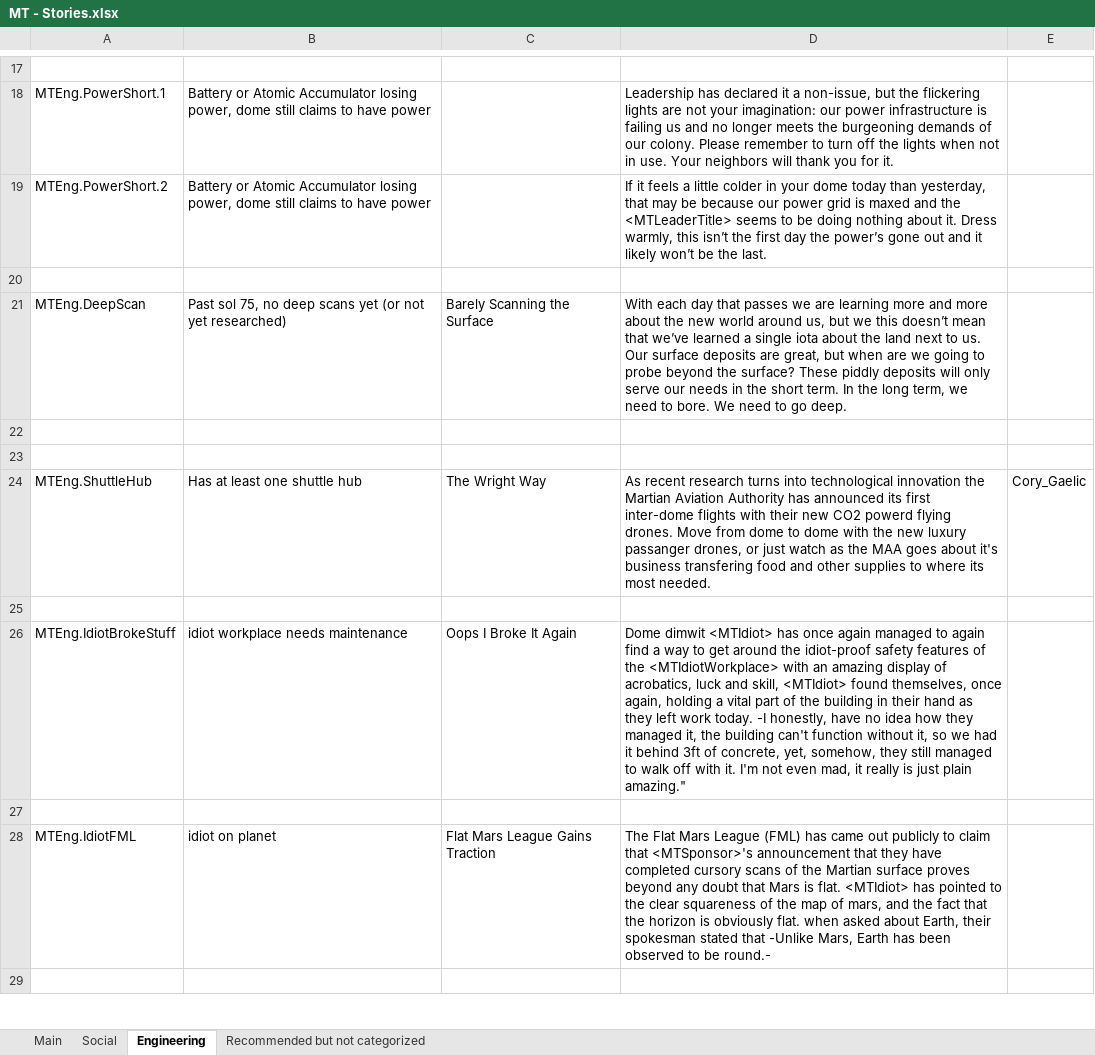
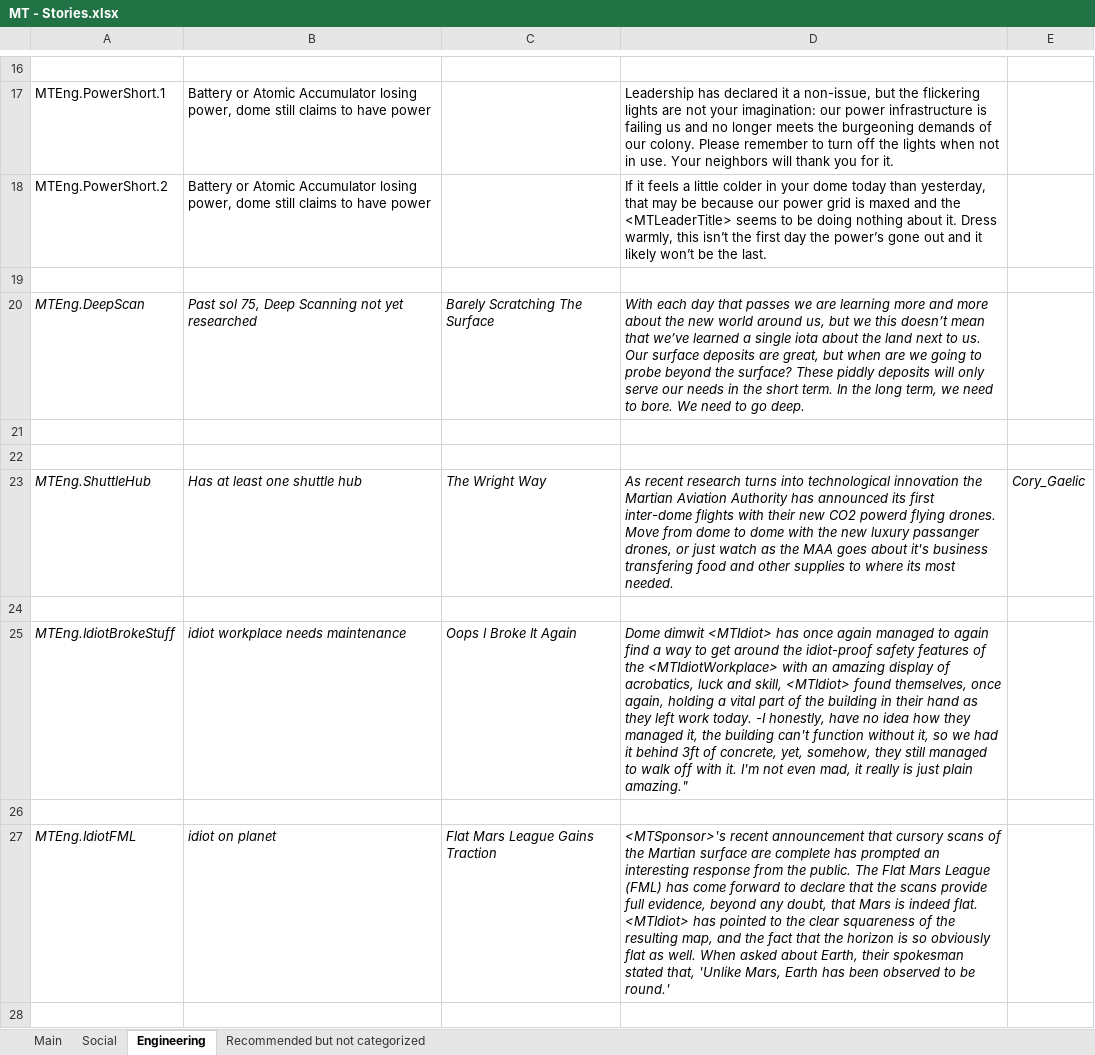
Before and after one commit to CheTranqui/Surviving-Mars-Martian-Tribune, an Excel workbook: MT - Stories.xlsx, sheet Engineering, drawn as a sheet; only a part is shown, gaps mark what is left out; values as stored, in another font and other column widths than the file's, no borders; addresses are those after the commit; the diff covers the shown part only; the diff names each change by its address in the sheet, - before the commit and + after, or states it on an @@ line.

```diff
--- a/MT - Stories.xlsx (sheet Engineering)
+++ b/MT - Stories.xlsx (sheet Engineering)
-A20:D20 italic: off
+A20:D20 italic: on
-B20: …sol 75, no deep scans yet (or not yet researched)
+B20: …sol 75, Deep Scanning not yet researched
-C20: Barely Scanning the Surface
+C20: Barely Scratching The Surface
-A23:E23 italic: off
+A23:E23 italic: on
-A25:D25 italic: off
+A25:D25 italic: on
-A27:D27 italic: off
+A27:D27 italic: on
-D27: The Flat Mars League (FML) has came out publicly to claim that <MTSponsor>'s announcement that they have completed cursory scans of the Martian surface proves beyond any doubt that Mars is flat. <MTIdiot> has pointed to the clear squareness of the map of mars, and the fact that the horizon is obviously flat. when asked about Earth, their spokesman stated that -Unlike Mars, Earth has been observed to be round.-
+D27: <MTSponsor>'s recent announcement that cursory scans of the Martian surface are complete has prompted an interesting response from the public. The Flat Mars League (FML) has come forward to declare that the scans provide full evidence, beyond any doubt, that Mars is indeed flat. <MTIdiot> has pointed to the clear squareness of the resulting map, and the fact that the horizon is so obviously flat as well. When asked about Earth, their spokesman stated that, 'Unlike Mars, Earth has been observed to be round.'
```
Also changed, not shown: 19 added rows, 8 removed rows, 5 edited cells and cell formats elsewhere in this sheet, sheet Recommended but not categorized, sheet Social, sheet Main, 2 other files.
